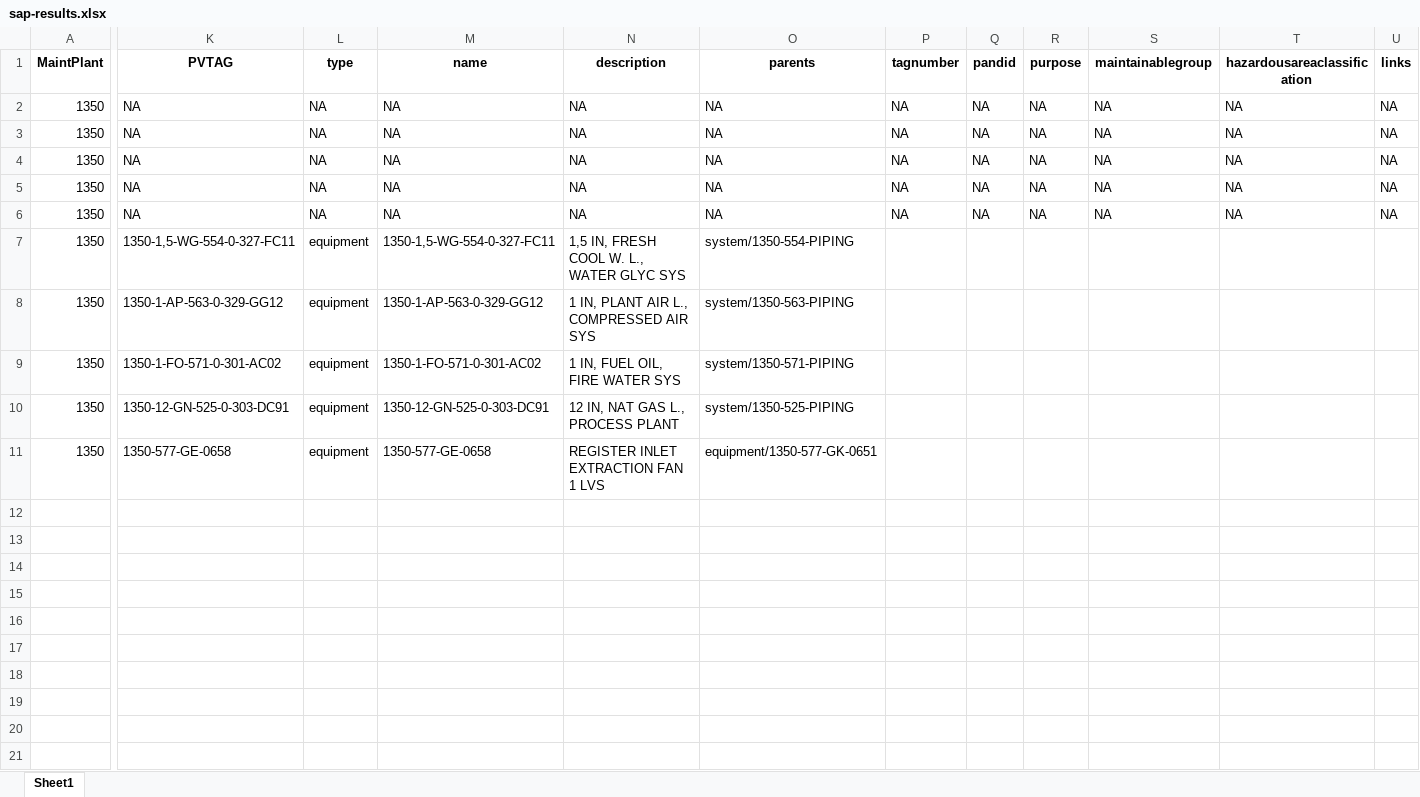
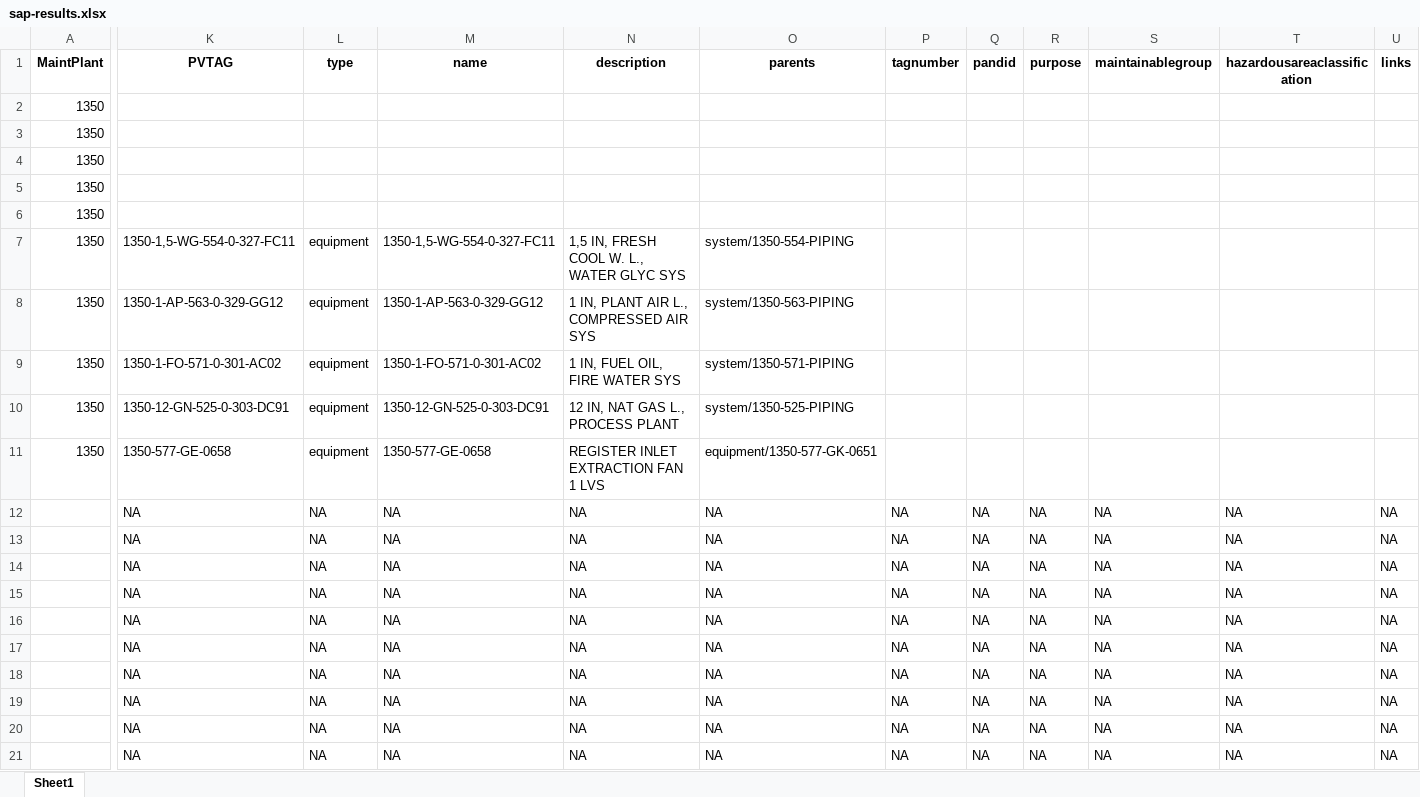
Before and after one commit to cleghorn-riddingsIt/PVCompare, an Excel workbook: sap-results.xlsx, sheet Sheet1, drawn as a sheet; only a part is shown, gaps mark what is left out; values as stored, in another font and other column widths than the file's, no borders; rows hold the shown columns only; the diff covers the shown part only; the diff names each change by its address in the sheet, - before the commit and + after, or states it on an @@ line.

Commit message:
updated the CreateResultsDF in main.py. change is made to prevent a mismatch that may occur.

```diff
--- a/sap-results.xlsx (sheet Sheet1)
+++ b/sap-results.xlsx (sheet Sheet1)
-K2:K6 (PVTAG): NA
+K2:K6 (PVTAG): (empty)
-L2:L6 (type): NA
+L2:L6 (type): (empty)
-M2:M6 (name): NA
+M2:M6 (name): (empty)
-N2:N6 (description): NA
+N2:N6 (description): (empty)
-O2:O6 (parents): NA
+O2:O6 (parents): (empty)
-P2:P6 (tagnumber): NA
+P2:P6 (tagnumber): (empty)
-Q2:Q6 (pandid): NA
+Q2:Q6 (pandid): (empty)
-R2:R6 (purpose): NA
+R2:R6 (purpose): (empty)
-S2:S6 (maintainablegroup): NA
+S2:S6 (maintainablegroup): (empty)
-T2:T6 (hazardousareaclassification): NA
+T2:T6 (hazardousareaclassification): (empty)
-U2:U6 (links): NA
+U2:U6 (links): (empty)
+row 12:  | NA | NA | NA | NA | NA | NA | NA | NA | NA | NA | NA
+row 13:  | NA | NA | NA | NA | NA | NA | NA | NA | NA | NA | NA
+row 14:  | NA | NA | NA | NA | NA | NA | NA | NA | NA | NA | NA
+row 15:  | NA | NA | NA | NA | NA | NA | NA | NA | NA | NA | NA
+row 16:  | NA | NA | NA | NA | NA | NA | NA | NA | NA | NA | NA
+row 17:  | NA | NA | NA | NA | NA | NA | NA | NA | NA | NA | NA
+row 18:  | NA | NA | NA | NA | NA | NA | NA | NA | NA | NA | NA
+row 19:  | NA | NA | NA | NA | NA | NA | NA | NA | NA | NA | NA
+row 20:  | NA | NA | NA | NA | NA | NA | NA | NA | NA | NA | NA
+row 21:  | NA | NA | NA | NA | NA | NA | NA | NA | NA | NA | NA
```
Also changed, not shown: 40 edited cells elsewhere in this sheet, 1 other file.
